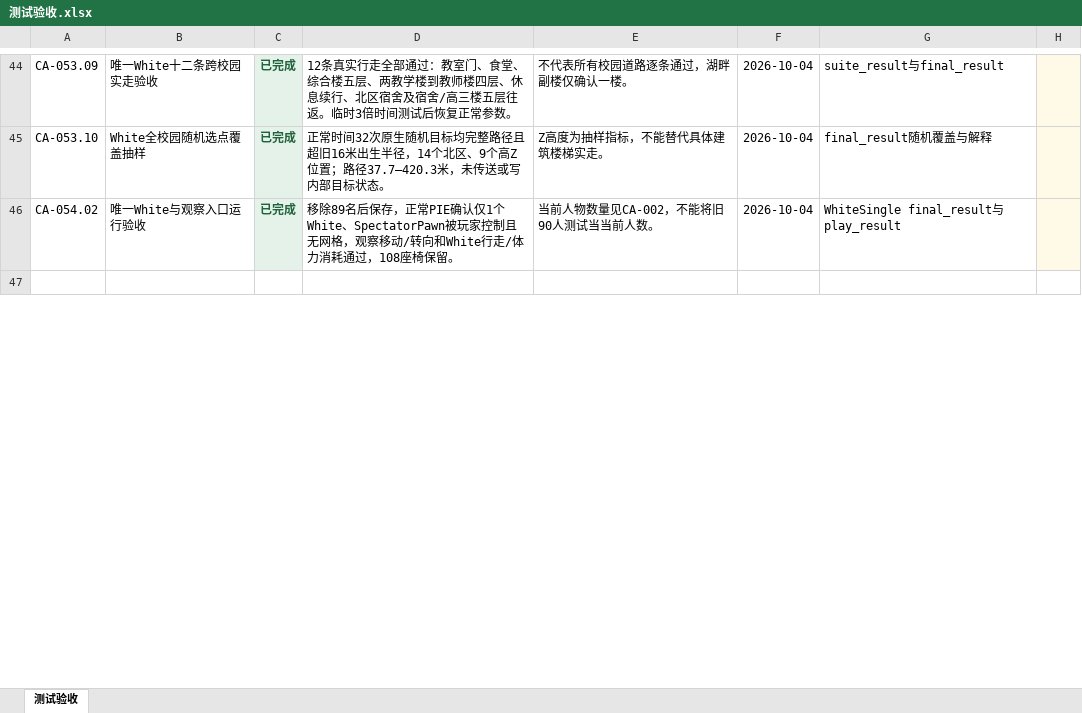
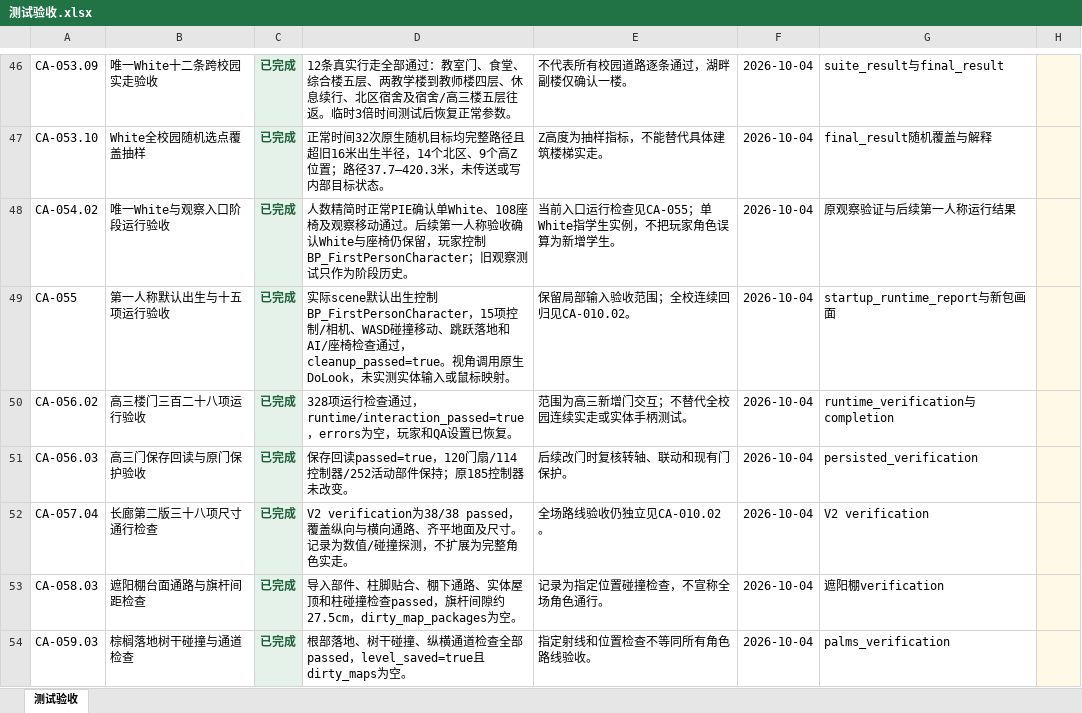
Before and after one commit to chill-pxy/CampusAuto, an Excel workbook: ProjectProgress/表格/分类进展/测试验收.xlsx, sheet 测试验收, drawn as a sheet; only a part is shown, gaps mark what is left out; the shorter side is filled out with more unchanged rows; values as stored, in another font and other column widths than the file's, no borders; conditional formats and table styles not drawn; addresses are those after the commit; the diff covers the shown part only; the diff names each change by its address in the sheet, - before the commit and + after, or states it on an @@ line.

```diff
--- a/ProjectProgress/表格/分类进展/测试验收.xlsx (sheet 测试验收)
+++ b/ProjectProgress/表格/分类进展/测试验收.xlsx (sheet 测试验收)
-B48: 唯一White与观察入口运行验收
+B48: 唯一White与观察入口阶段运行验收
-D48: 移除89名后保存，正常PIE确认仅1个White、SpectatorPawn被玩家控制且无网格，观察移动/转向和White行走/体力消耗通过，108座椅保留。
+D48: 人数精简时正常PIE确认单White、108座椅及观察移动通过。后续第一人称验收确认White与座椅仍保留，玩家控制BP_FirstPersonCharacter；旧观察测试只作为阶段历史。
-E48: 当前人物数量见CA-002，不能将旧90人测试当当前人数。
+E48: 当前入口运行检查见CA-055；单White指学生实例，不把玩家角色误算为新增学生。
-G48: WhiteSingle final_result与play_result
+G48: 原观察验证与后续第一人称运行结果
+row 49: CA-055 | 第一人称默认出生与十五项运行验收 | 已完成 | 实际scene默认出生控制BP_FirstPersonCharacter，15项控制/相机、WASD碰撞移动、跳跃落地和AI/座椅检查通过，cleanup_passed=true。视角调用原生DoLook，未实测实体输入或鼠标映射。 | 保留局部输入验收范围；全校连续回归见CA-010.02。 | 2026-10-04 | startup_runtime_report与新包画面
+row 50: CA-056.02 | 高三楼门三百二十八项运行验收 | 已完成 | 328项运行检查通过，runtime/interaction_passed=true，errors为空，玩家和QA设置已恢复。 | 范围为高三新增门交互；不替代全校园连续实走或实体手柄测试。 | 2026-10-04 | runtime_verification与completion
+row 51: CA-056.03 | 高三门保存回读与原门保护验收 | 已完成 | 保存回读passed=true，120门扇/114控制器/252活动部件保持；原185控制器未改变。 | 后续改门时复核转轴、联动和现有门保护。 | 2026-10-04 | persisted_verification
+row 52: CA-057.04 | 长廊第二版三十八项尺寸通行检查 | 已完成 | V2 verification为38/38 passed，覆盖纵向与横向通路、齐平地面及尺寸。记录为数值/碰撞探测，不扩展为完整角色实走。 | 全场路线验收仍独立见CA-010.02。 | 2026-10-04 | V2 verification
+row 53: CA-058.03 | 遮阳棚台面通路与旗杆间距检查 | 已完成 | 导入部件、柱脚贴合、棚下通路、实体屋顶和柱碰撞检查passed，旗杆间隙约27.5cm，dirty_map_packages为空。 | 记录为指定位置碰撞检查，不宣称全场角色通行。 | 2026-10-04 | 遮阳棚verification
+row 54: CA-059.03 | 棕榈落地树干碰撞与通道检查 | 已完成 | 根部落地、树干碰撞、纵横通道检查全部passed，level_saved=true且dirty_maps为空。 | 指定射线和位置检查不等同所有角色路线验收。 | 2026-10-04 | palms_verification
```
Also changed, not shown: 8 added rows and 17 edited cells elsewhere in this sheet, formulas that keep their value, ProjectProgress/表格/分类进展/代码问题.xlsx, ProjectProgress/表格/分类进展/场景问题.xlsx, 6 other files.
